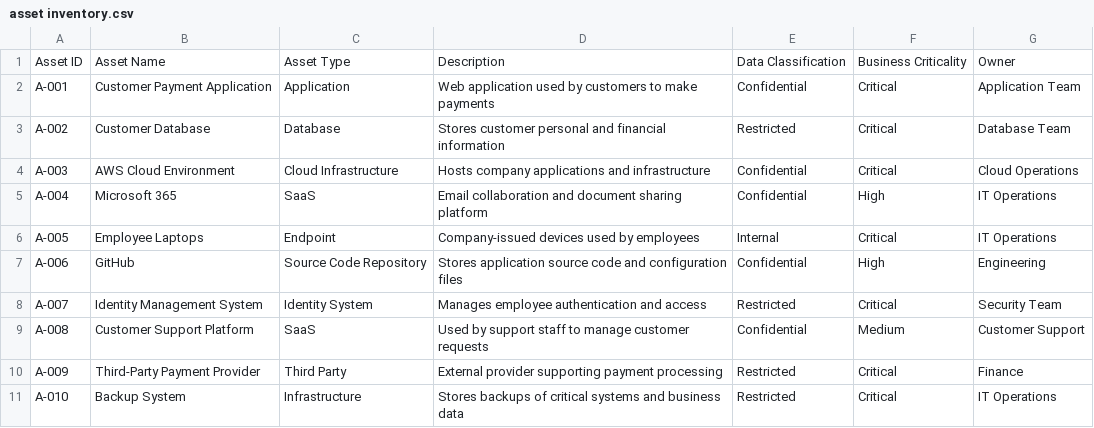
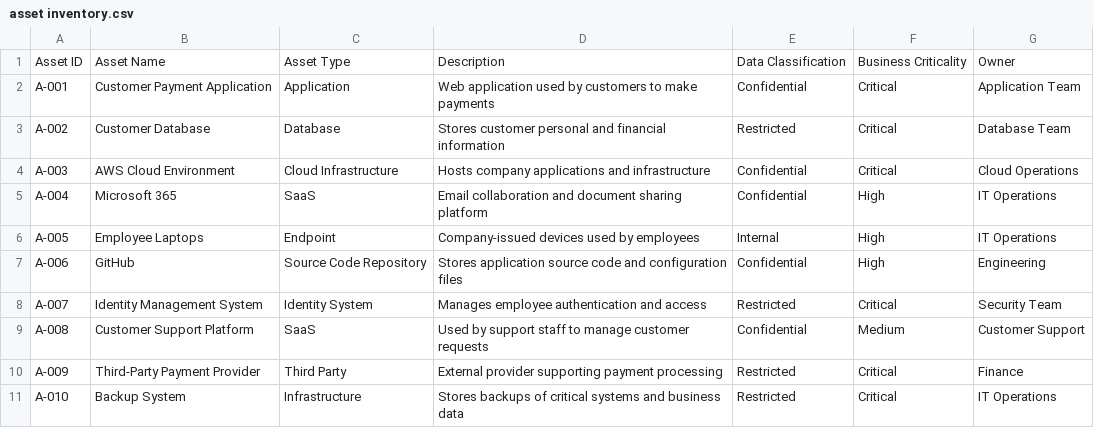
Before and after one commit to poojak211985/Fintech-grc-risk-assessment, a CSV file: 01-business context/asset inventory.csv, drawn as a sheet.

Commit message:
Update asset inventory.csv

```diff
--- a/01-business context/asset inventory.csv
+++ b/01-business context/asset inventory.csv
@@ -5,3 +5,3 @@ A-003,AWS Cloud Environment,Cloud Infrastructure,Hosts company applications and
 A-004,Microsoft 365,SaaS,Email collaboration and document sharing platform,Confidential,High,IT Operations
-A-005,Employee Laptops,Endpoint,Company-issued devices used by employees,Internal,Critical,IT Operations
+A-005,Employee Laptops,Endpoint,Company-issued devices used by employees,Internal,High,IT Operations
 A-006,GitHub,Source Code Repository,Stores application source code and configuration files,Confidential,High,Engineering
```
